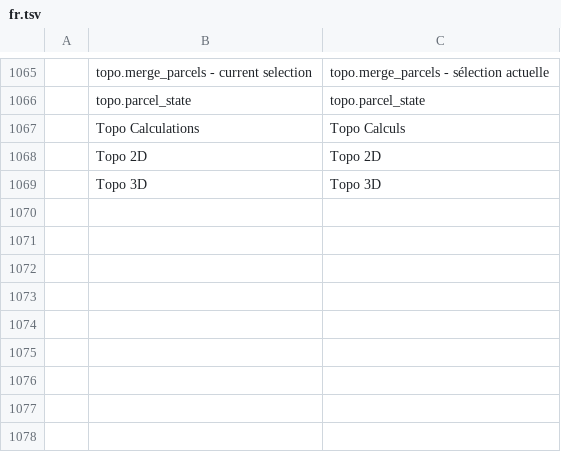
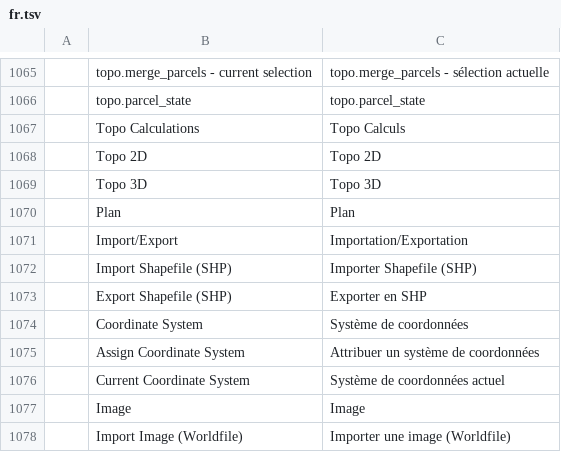
Before and after one commit to zorgglubb/cadcraft, a TSV file: crates/ui-egui/src/i18n/fr.tsv, drawn as a sheet; only a part is shown, gaps mark what is left out.

```diff
--- a/crates/ui-egui/src/i18n/fr.tsv
+++ b/crates/ui-egui/src/i18n/fr.tsv
@@ -1069 +1069,10 @@
 	Topo 3D	Topo 3D
+	Plan	Plan
+	Import/Export	Importation/Exportation
+	Import Shapefile (SHP)	Importer Shapefile (SHP)
+	Export Shapefile (SHP)	Exporter en SHP
+	Coordinate System	Système de coordonnées
+	Assign Coordinate System	Attribuer un système de coordonnées
+	Current Coordinate System	Système de coordonnées actuel
+	Image	Image
+	Import Image (Worldfile)	Importer une image (Worldfile)
```
Also changed, not shown: crates/ui-egui/src/i18n/uk.tsv, 9 other files.
